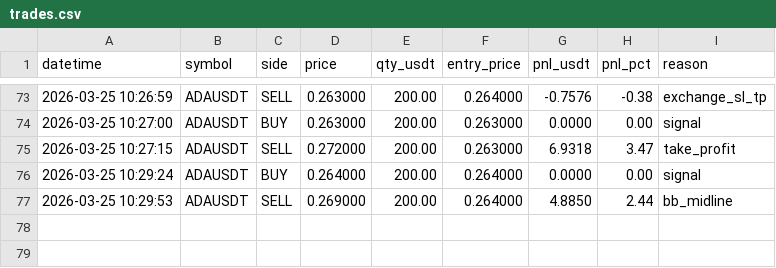
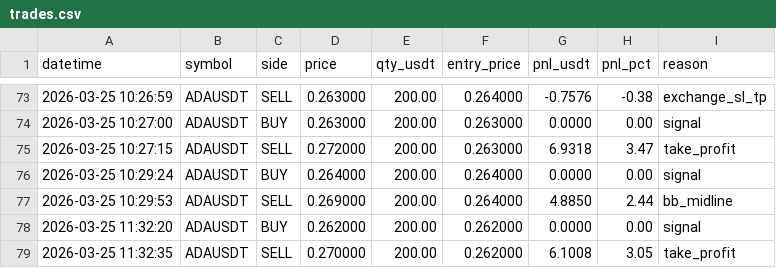
Before and after one commit to taimul/ai-bot, a CSV file: trades.csv, drawn as a sheet; only a part is shown, gaps mark what is left out.

```diff
--- a/trades.csv
+++ b/trades.csv
@@ -77 +77,3 @@ datetime,symbol,side,price,qty_usdt,entry_price,pnl_usdt,pnl_pct,reason
 2026-03-25 10:29:53,ADAUSDT,SELL,0.269000,200.00,0.264000,4.8850,2.44,bb_midline
+2026-03-25 11:32:20,ADAUSDT,BUY,0.262000,200.00,0.262000,0.0000,0.00,signal
+2026-03-25 11:32:35,ADAUSDT,SELL,0.270000,200.00,0.262000,6.1008,3.05,take_profit
```
Also changed, not shown: dca_trades.csv, 6 other files.
